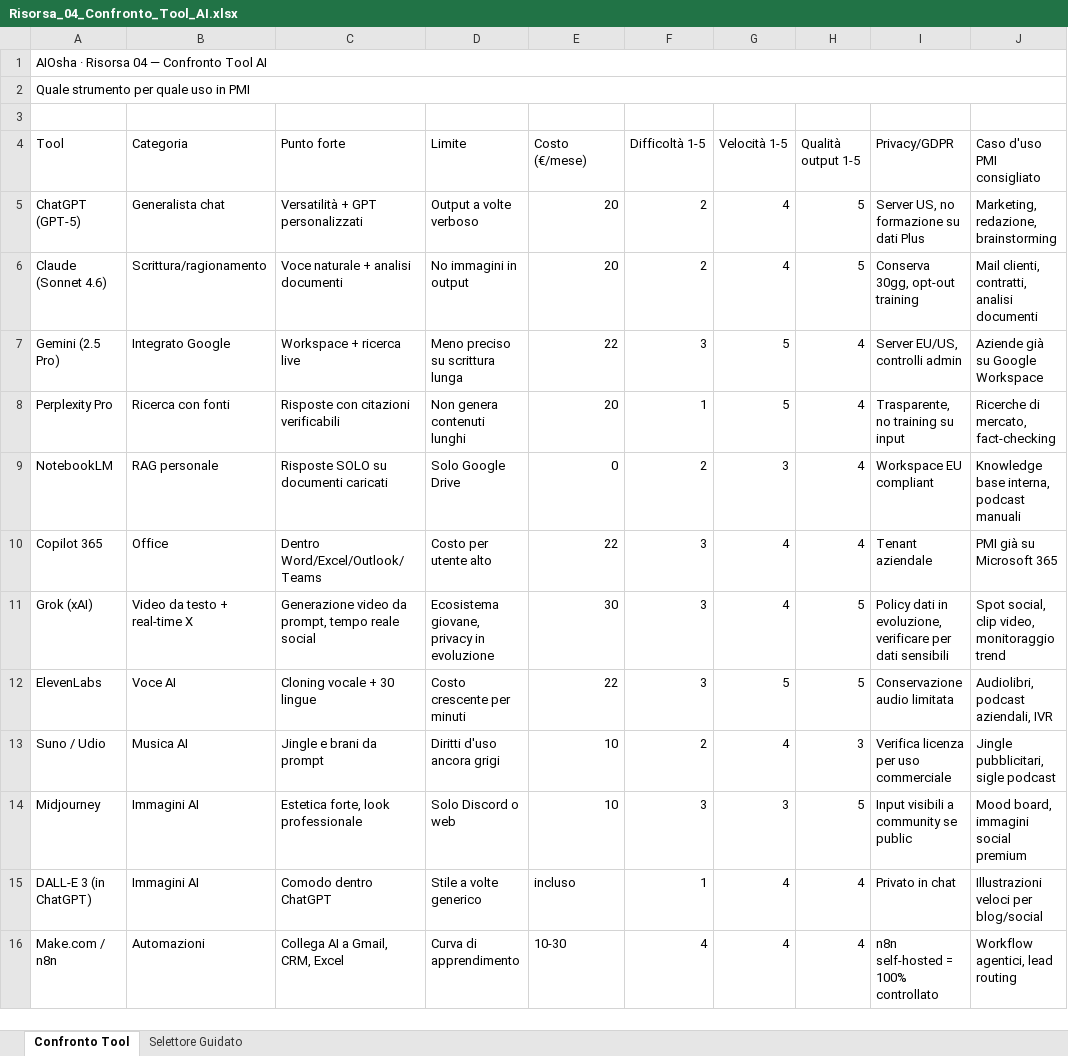
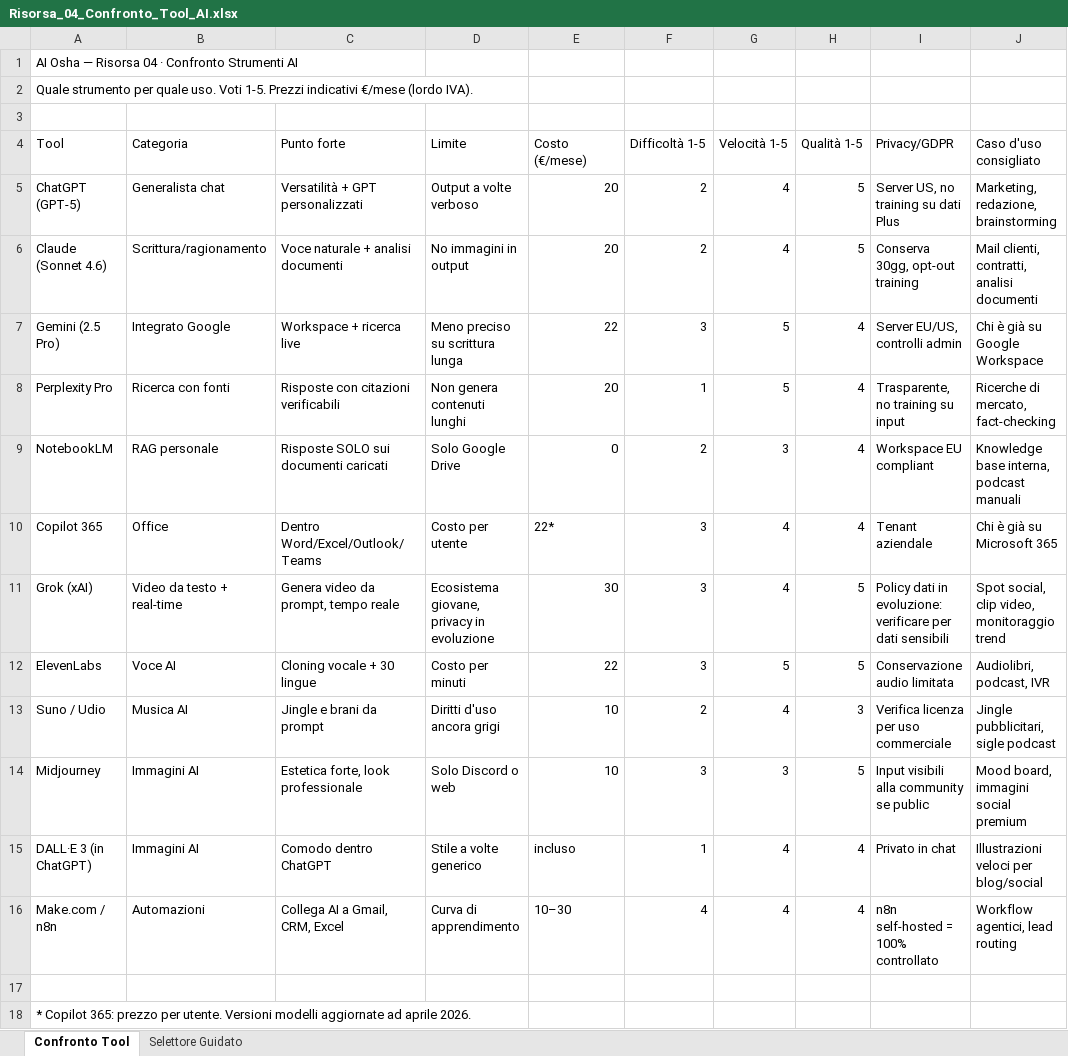
Before and after one commit to Aliosaaaa/ai-in-pratica-risorse, an Excel workbook: risorse/Risorsa_04_Confronto_Tool_AI.xlsx, sheet Confronto Tool, drawn as a sheet; values as stored, in another font and other column widths than the file's, no cell formats; conditional formats not drawn; removed rows and columns are numbered as before the commit, all else as after; the diff names each change by its address in the sheet, - before the commit and + after, or states it on an @@ line.

```diff
--- a/risorse/Risorsa_04_Confronto_Tool_AI.xlsx (sheet Confronto Tool)
+++ b/risorse/Risorsa_04_Confronto_Tool_AI.xlsx (sheet Confronto Tool)
-A1 (Tool): AIOsha · Risorsa 04 — Confronto Tool AI
+A1 (Tool): AI Osha — Risorsa 04 · Confronto Strumenti AI
-A1:J1 merged
-A2 (Tool): …per quale uso in PMI
+A2 (Tool): …per quale uso. Voti 1-5. Prezzi indicativi €/mese (lordo IVA).
-A2:J2 merged
-H4: Qualità output 1-5
+H4: Qualità 1-5
-J4: Caso d'uso PMI consigliato
+J4: Caso d'uso consigliato
-I5 (Privacy/GDPR): Server US, no formazione su dati Plus
+I5 (Privacy/GDPR): Server US, no training su dati Plus
-J7 (Caso d'uso consigliato): Aziende già su Google Workspace
+J7 (Caso d'uso consigliato): Chi è già su Google Workspace
-C9 (Punto forte): Risposte SOLO su documenti caricati
+C9 (Punto forte): Risposte SOLO sui documenti caricati
-D10 (Limite): Costo per utente alto
+D10 (Limite): Costo per utente
-E10 (Costo (€/mese)): 22
+E10 (Costo (€/mese)): 22*
-J10 (Caso d'uso consigliato): PMI già su Microsoft 365
+J10 (Caso d'uso consigliato): Chi è già su Microsoft 365
-B11 (Categoria): Video da testo + real-time X
+B11 (Categoria): Video da testo + real-time
-C11 (Punto forte): Generazione video da prompt, tempo reale social
+C11 (Punto forte): Genera video da prompt, tempo reale
-I11 (Privacy/GDPR): …dati in evoluzione, verificare per…
+I11 (Privacy/GDPR): …dati in evoluzione: verificare per…
-D12 (Limite): Costo crescente per minuti
+D12 (Limite): Costo per minuti
-J12 (Caso d'uso consigliato): Audiolibri, podcast aziendali, IVR
+J12 (Caso d'uso consigliato): Audiolibri, podcast, IVR
-I14 (Privacy/GDPR): Input visibili a community se public
+I14 (Privacy/GDPR): Input visibili alla community se public
-A15 (Tool): DALL-E 3 (in ChatGPT)
+A15 (Tool): DALL·E 3 (in ChatGPT)
-E16 (Costo (€/mese)): 10-30
+E16 (Costo (€/mese)): 10–30
+row 17: (empty)
+row 18: * Copilot 365: prezzo per utente. Versioni modelli aggiornate ad aprile 2026.
```
Also changed, not shown: sheet Selettore Guidato, cell formats, 9 other files.
